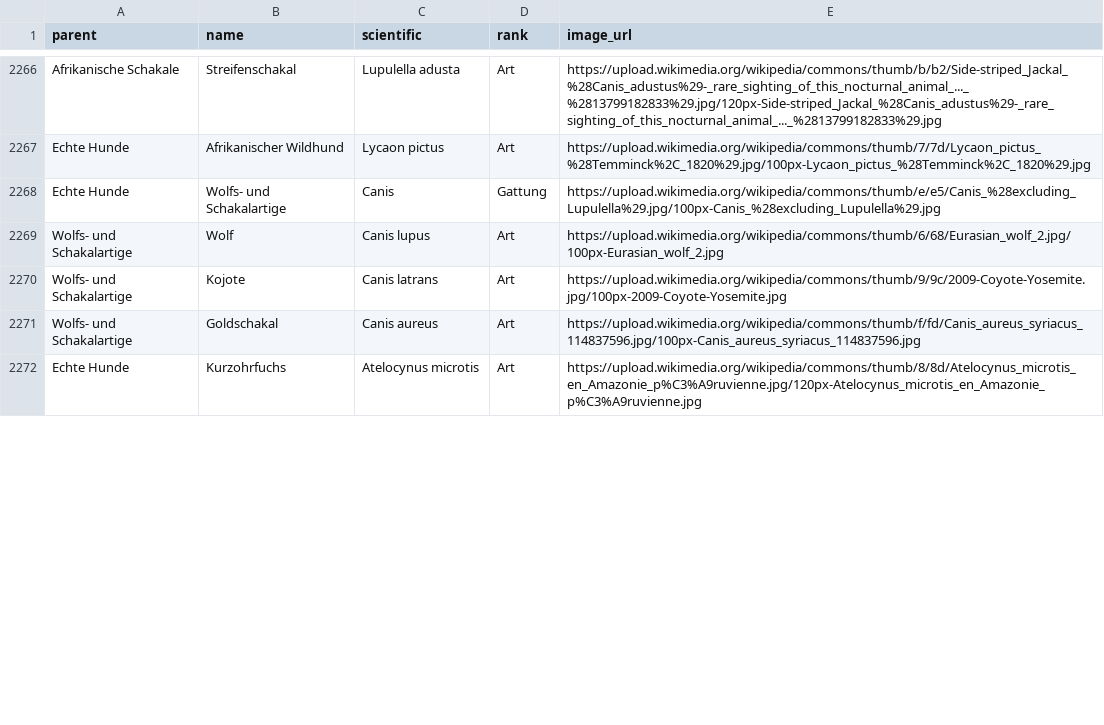
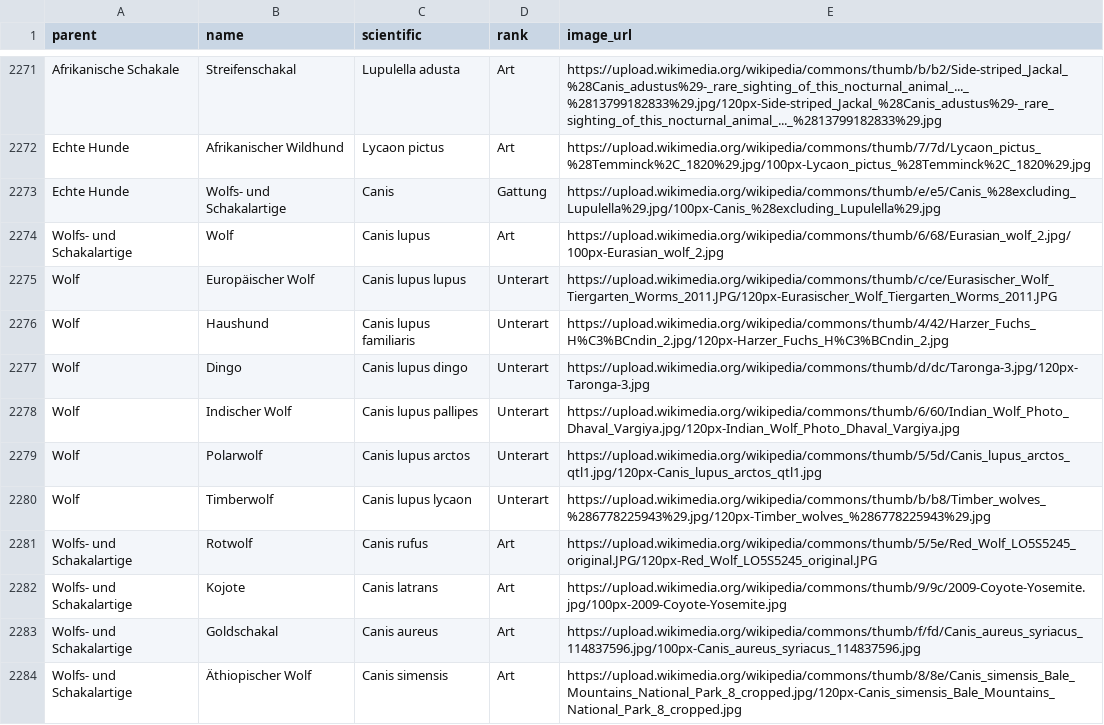
Before and after one commit to stibu81/taxonomyData, a CSV file: taxonomy.csv, drawn as a sheet; only a part is shown, gaps mark what is left out; the shorter side is filled out with more unchanged rows; the diff covers the shown part only; the diff names each change by its address in the sheet, - before the commit and + after, or states it on an @@ line.

Commit message:
add some canids

```diff
--- a/taxonomy.csv
+++ b/taxonomy.csv
+row 2275: Wolf | Europäischer Wolf | Canis lupus lupus | Unterart | https://upload.wikimedia.org/wikipedia/commons/thumb/c/ce/Eurasischer_Wolf_Tiergarten_Worms_2011.JPG/120px-Eurasischer_Wolf_Tiergarten_Worms_2011.JPG
+row 2276: Wolf | Haushund | Canis lupus familiaris | Unterart | https://upload.wikimedia.org/wikipedia/commons/thumb/4/42/Harzer_Fuchs_H%C3%BCndin_2.jpg/120px-Harzer_Fuchs_H%C3%BCndin_2.jpg
+row 2277: Wolf | Dingo | Canis lupus dingo | Unterart | https://upload.wikimedia.org/wikipedia/commons/thumb/d/dc/Taronga-3.jpg/120px-Taronga-3.jpg
+row 2278: Wolf | Indischer Wolf | Canis lupus pallipes | Unterart | https://upload.wikimedia.org/wikipedia/commons/thumb/6/60/Indian_Wolf_Photo_Dhaval_Vargiya.jpg/120px-Indian_Wolf_Photo_Dhaval_Vargiya.jpg
+row 2279: Wolf | Polarwolf | Canis lupus arctos | Unterart | https://upload.wikimedia.org/wikipedia/commons/thumb/5/5d/Canis_lupus_arctos_qtl1.jpg/120px-Canis_lupus_arctos_qtl1.jpg
+row 2280: Wolf | Timberwolf | Canis lupus lycaon | Unterart | https://upload.wikimedia.org/wikipedia/commons/thumb/b/b8/Timber_wolves_%286778225943%29.jpg/120px-Timber_wolves_%286778225943%29.jpg
+row 2281: Wolfs- und Schakalartige | Rotwolf | Canis rufus | Art | https://upload.wikimedia.org/wikipedia/commons/thumb/5/5e/Red_Wolf_LO5S5245_original.JPG/120px-Red_Wolf_LO5S5245_original.JPG
+row 2284: Wolfs- und Schakalartige | Äthiopischer Wolf | Canis simensis | Art | https://upload.wikimedia.org/wikipedia/commons/thumb/8/8e/Canis_simensis_Bale_Mountains_National_Park_8_cropped.jpg/120px-Canis_simensis_Bale_Mountains_National_Park_8_cropped.jpg
```
Also changed, not shown: 12 added rows and 2 edited cells elsewhere in this file.
